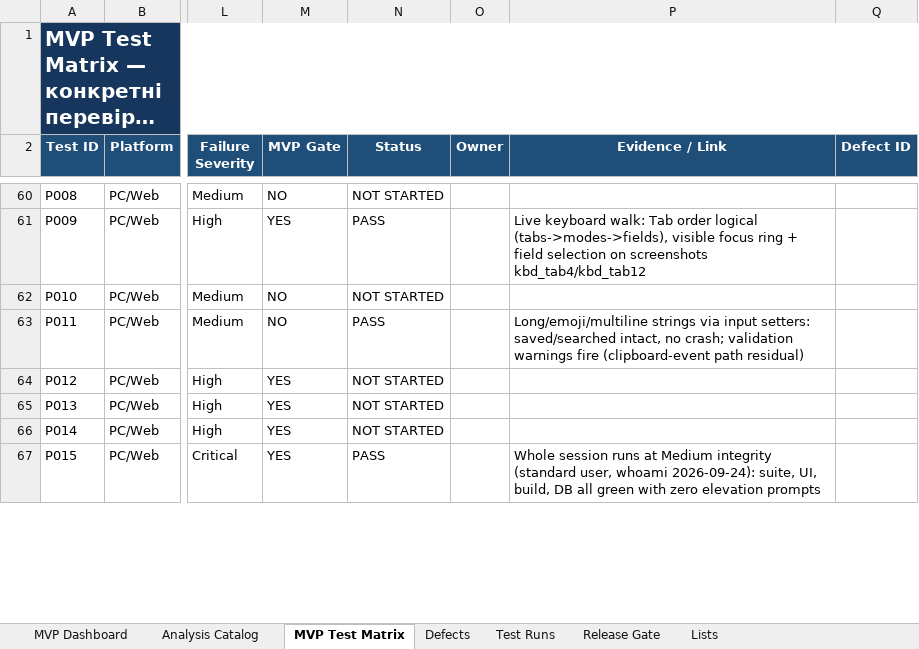
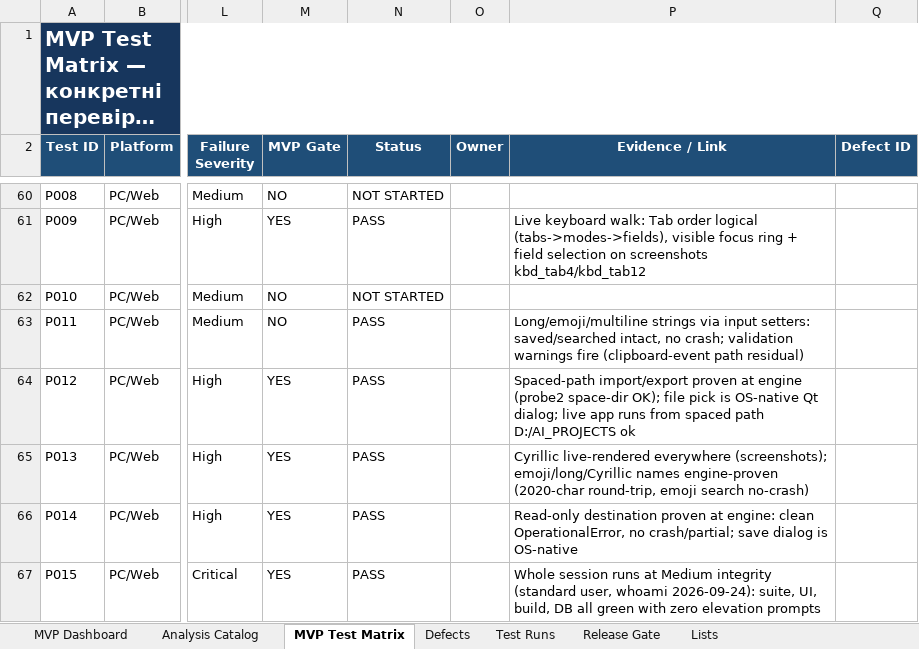
Before and after one commit to kot0070/propeller-calculator, an Excel workbook: work/MVP_App_Analysis_WORKING.xlsx, sheet MVP Test Matrix, drawn as a sheet; only a part is shown, gaps mark what is left out; long unchanged cells end in …; values as stored, in another font and other column widths than the file's, no borders; conditional formats and table styles not drawn; the diff covers the shown part only; the diff names each change by its address in the sheet, - before the commit and + after, or states it on an @@ line.

Commit message:
Live batch 2: secrets, offline, paths, release review PASS with evidence

```diff
--- a/work/MVP_App_Analysis_WORKING.xlsx (sheet MVP Test Matrix)
+++ b/work/MVP_App_Analysis_WORKING.xlsx (sheet MVP Test Matrix)
-N64:N66 (Status): NOT STARTED
+N64:N66 (Status): PASS
-P64 (Evidence / Link): (empty)
+P64 (Evidence / Link): Spaced-path import/export proven at engine (probe2 space-dir OK); file pick is OS-native Qt dialog; live app runs from spaced path D:/AI_PROJECTS ok
-P65 (Evidence / Link): (empty)
+P65 (Evidence / Link): Cyrillic live-rendered everywhere (screenshots); emoji/long/Cyrillic names engine-proven (2020-char round-trip, emoji search no-crash)
-P66 (Evidence / Link): (empty)
+P66 (Evidence / Link): Read-only destination proven at engine: clean OperationalError, no crash/partial; save dialog is OS-native
```
Also changed, not shown: 17 edited cells elsewhere in this sheet, 1 other file.
